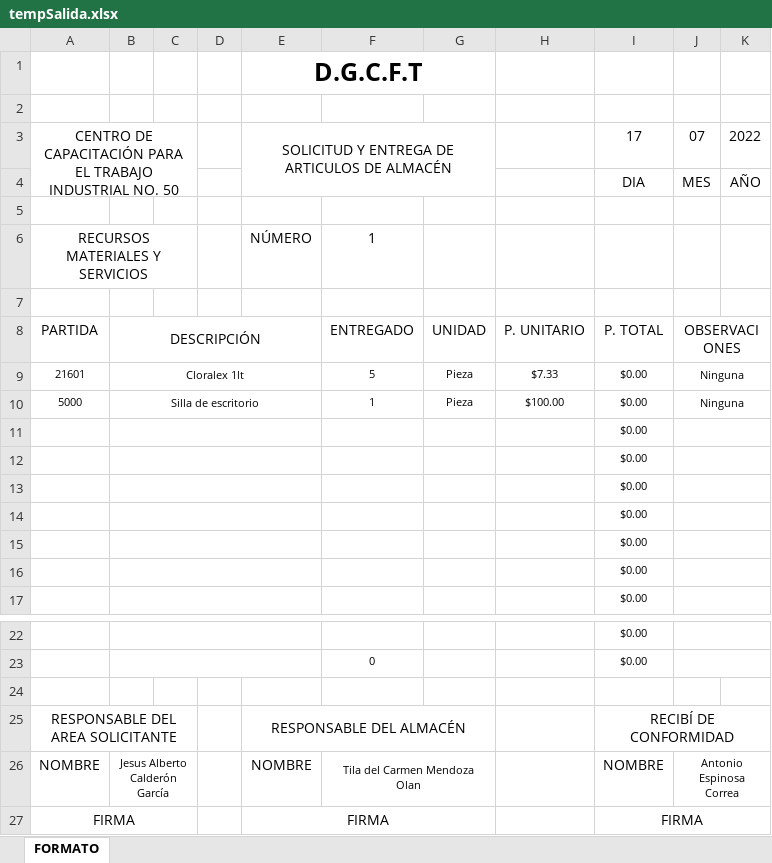
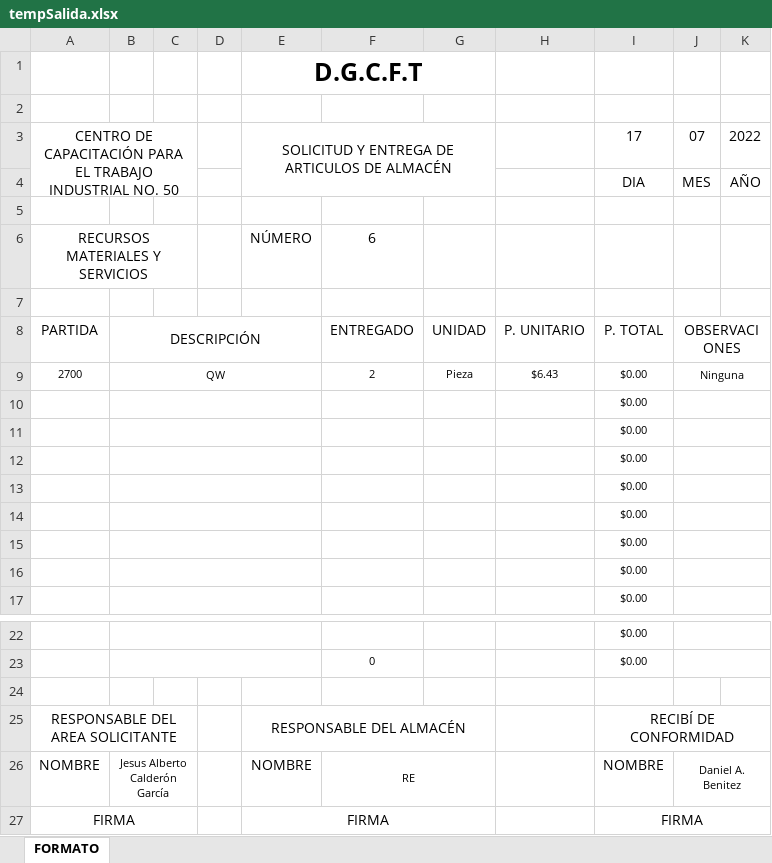
Before and after one commit to AbrahamXTS/CecatiNext, an Excel workbook: public/tempSalida.xlsx, sheet FORMATO, drawn as a sheet; only a part is shown, gaps mark what is left out; values as stored, in another font and other column widths than the file's, no borders; charts and pictures not drawn; removed rows and columns are numbered as before the commit, all else as after; the diff names each change by its address in the sheet, - before the commit and + after, or states it on an @@ line.

```diff
--- a/public/tempSalida.xlsx (sheet FORMATO)
+++ b/public/tempSalida.xlsx (sheet FORMATO)
-F6: 1
+F6: 6
-row 9: 21601 | Cloralex 1lt |  |  |  | 5 | Pieza | $7.33 | $0.00 | Ninguna
-row 10: 5000 | Silla de escritorio |  |  |  | 1 | Pieza | $100.00 | $0.00 | Ninguna
+row 9: 2700 | QW |  |  |  | 2 | Pieza | $6.43 | $0.00 | Ninguna
+row 10:  |  |  |  |  |  |  |  | $0.00
-F26: Tila del Carmen Mendoza Olan
+F26: RE
-J26: Antonio Espinosa Correa
+J26: Daniel A. Benitez
```
Also changed, not shown: public/tempEntrada.xlsx, 10 other files.
